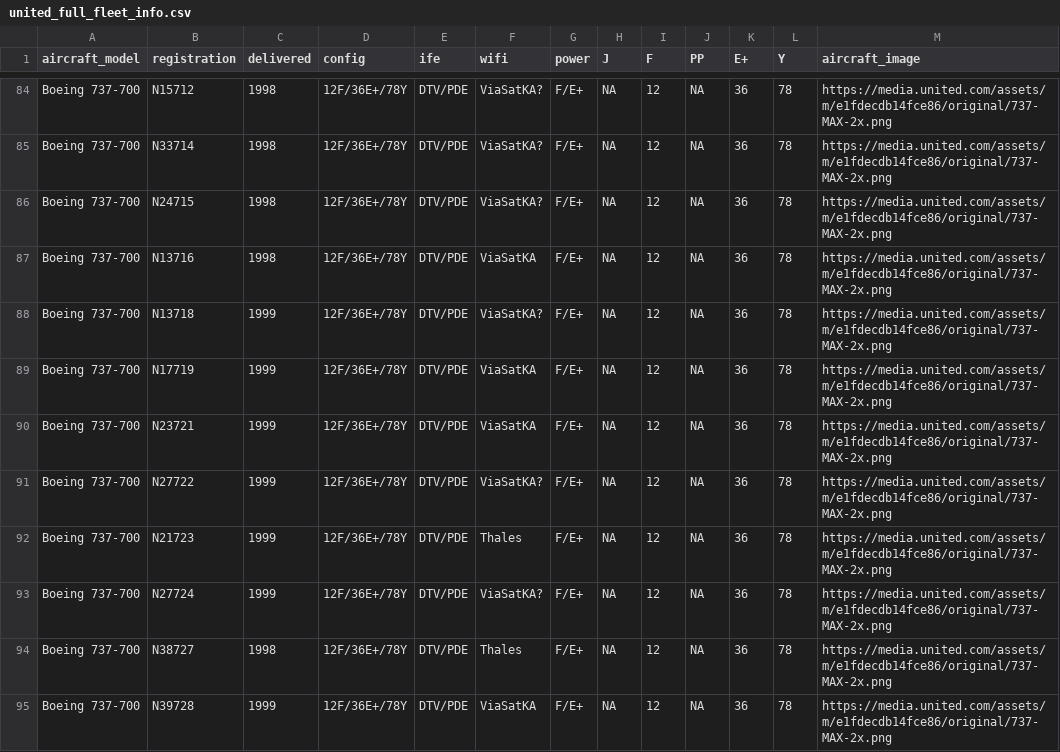
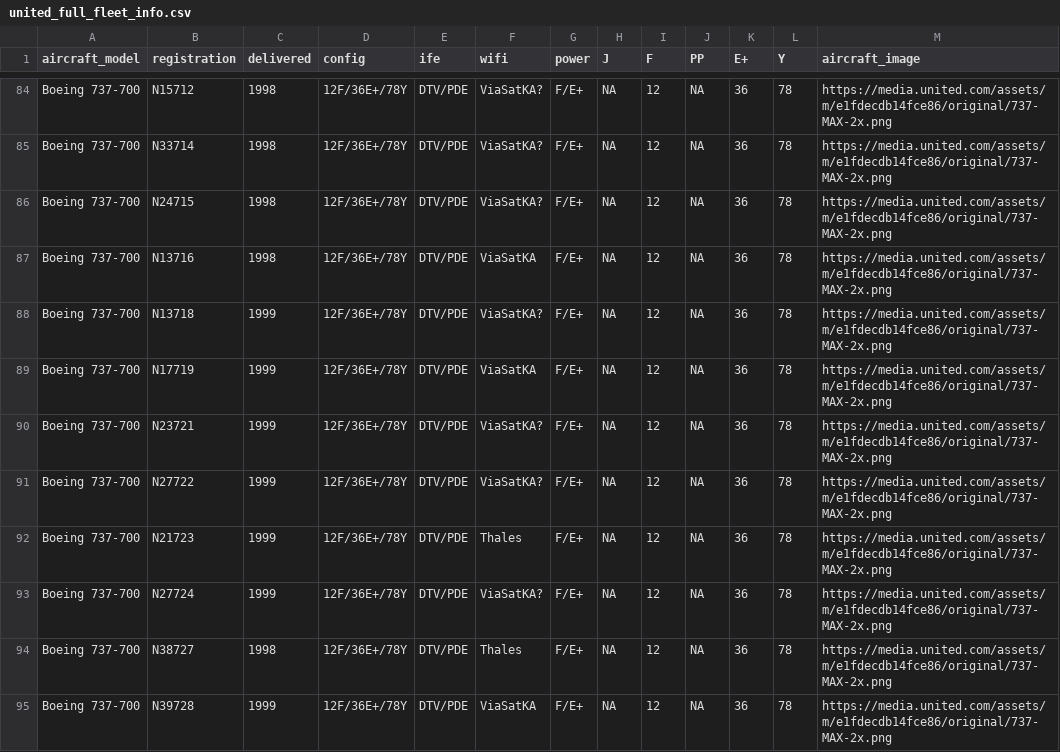
Before and after one commit to mstavro/fleetR, a CSV file: data/united_full_fleet_info.csv, drawn as a sheet; only a part is shown, gaps mark what is left out; the diff names each change by its address in the sheet, - before the commit and + after, or states it on an @@ line.

```diff
--- a/data/united_full_fleet_info.csv
+++ b/data/united_full_fleet_info.csv
-F90 (wifi): ViaSatKA
+F90 (wifi): ViaSatKA?
```
